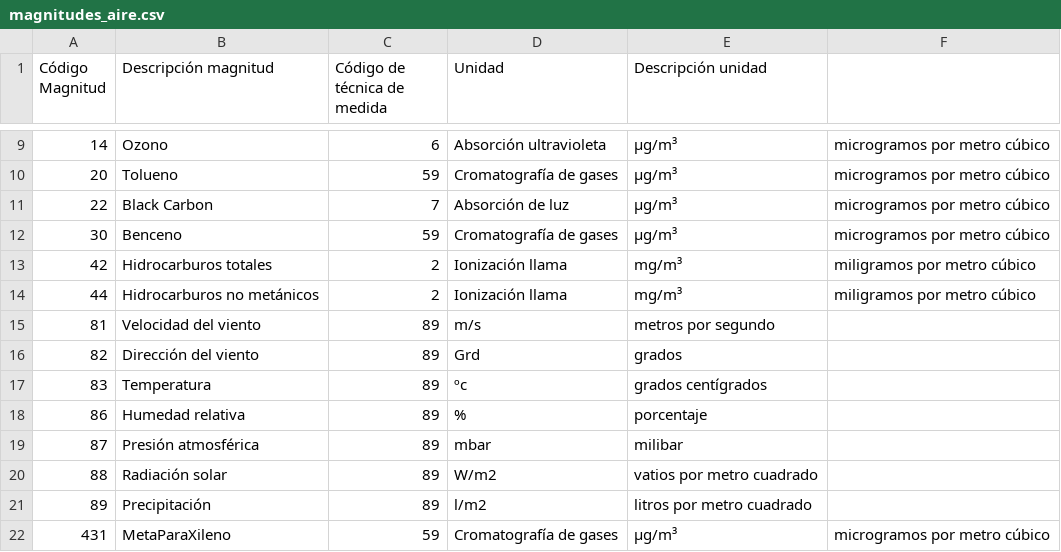
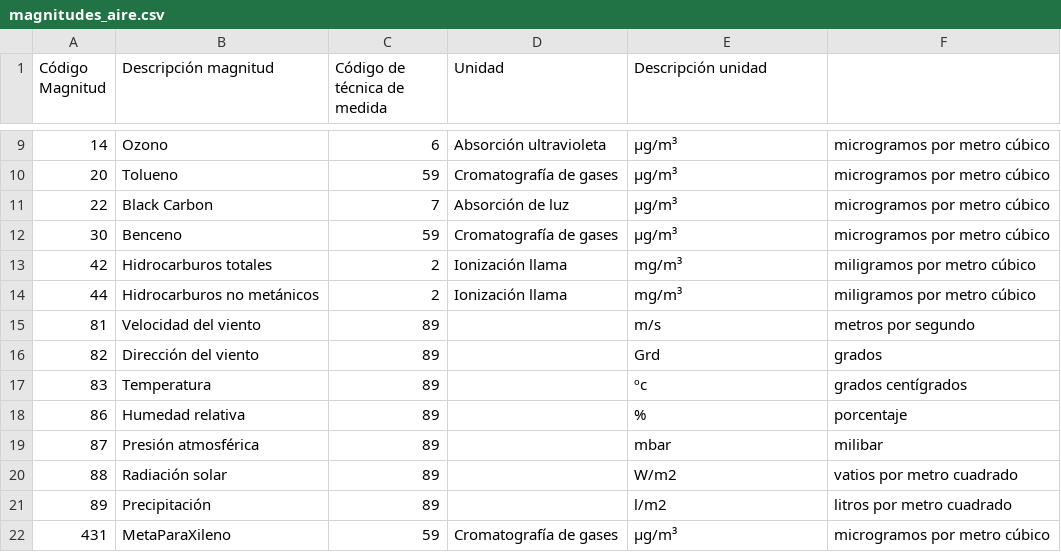
Before and after one commit to sps169/MeteoPractica, a CSV file: data/magnitudes_aire.csv, drawn as a sheet; only a part is shown, gaps mark what is left out.

```diff
--- a/data/magnitudes_aire.csv
+++ b/data/magnitudes_aire.csv
@@ -14,9 +14,9 @@ Código Magnitud;Descripción magnitud;Código de técnica de medida;Unidad;Desc
 44;Hidrocarburos no metánicos;2;Ionización llama;mg/m³;miligramos por metro cúbico;
-81;Velocidad del viento;89;m/s;metros por segundo;
-82;Dirección del viento;89;Grd;grados;
-83;Temperatura;89;ºc;grados centígrados;
-86;Humedad relativa;89;%;porcentaje;
-87;Presión atmosférica;89;mbar;milibar;
-88;Radiación solar;89;W/m2;vatios por metro cuadrado;
-89;Precipitación;89;l/m2;litros por metro cuadrado;
+81;Velocidad del viento;89;;m/s;metros por segundo;
+82;Dirección del viento;89;;Grd;grados;
+83;Temperatura;89;;ºc;grados centígrados;
+86;Humedad relativa;89;;%;porcentaje;
+87;Presión atmosférica;89;;mbar;milibar;
+88;Radiación solar;89;;W/m2;vatios por metro cuadrado;
+89;Precipitación;89;;l/m2;litros por metro cuadrado;
 431;MetaParaXileno;59;Cromatografía de gases;µg/m³;microgramos por metro cúbico;
```
Also changed, not shown: 3 other files.
